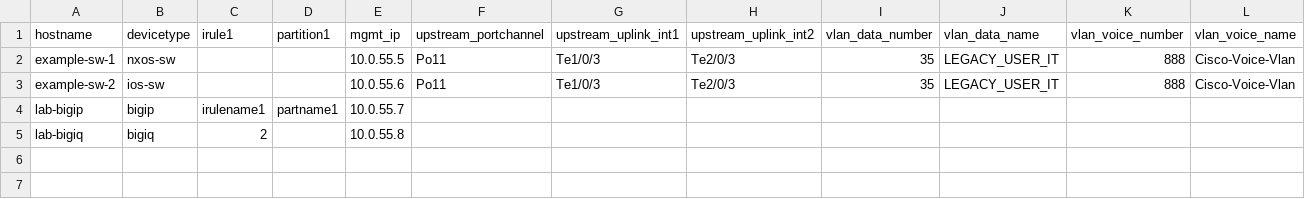
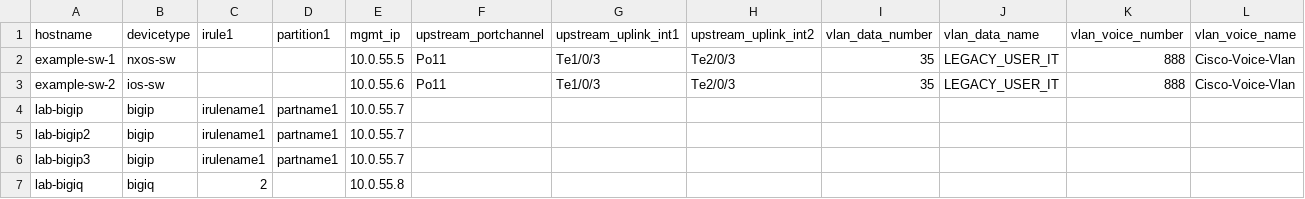
Before and after one commit to samualblair/f5-ansible, a CSV file: variables/device_variables.csv, drawn as a sheet; only a part is shown; rows hold the shown columns only; the diff names each change by its address in the sheet, - before the commit and + after, or states it on an @@ line.

```diff
--- a/variables/device_variables.csv
+++ b/variables/device_variables.csv
+row 5: lab-bigip2 | bigip | irulename1 | partname1 | 10.0.55.7
+row 6: lab-bigip3 | bigip | irulename1 | partname1 | 10.0.55.7
```
Also changed, not shown: 5 other files.
